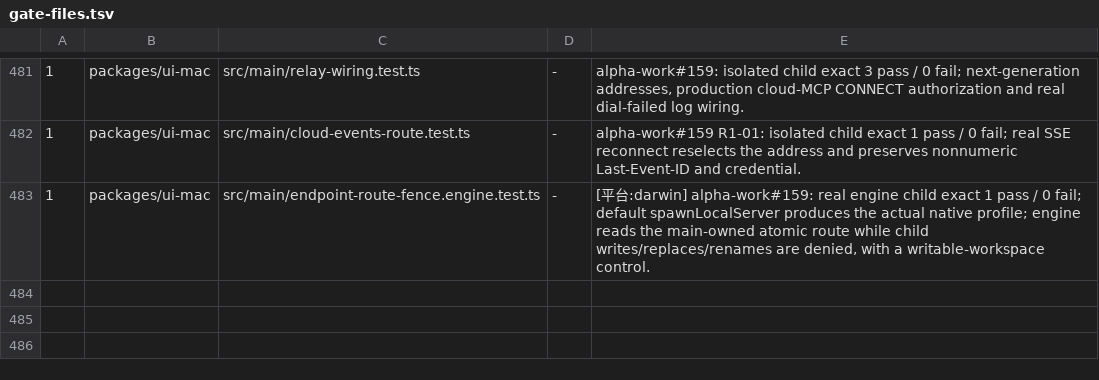
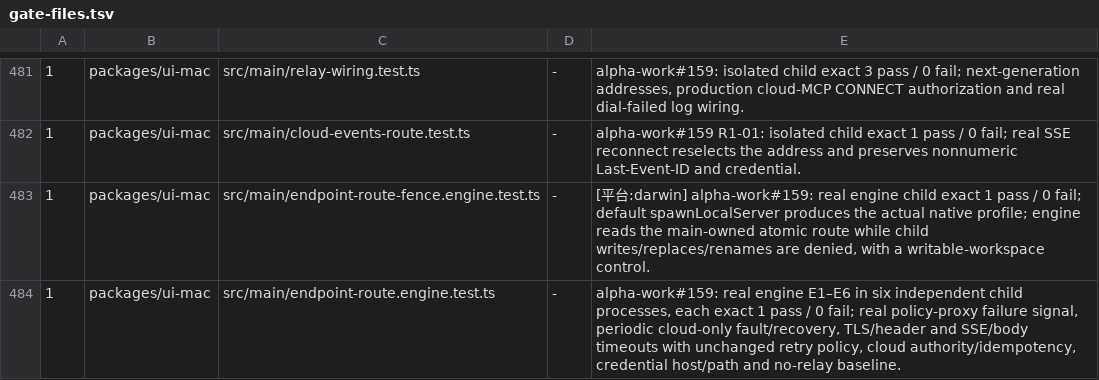
Before and after one commit to impharaon/alpha-code, a TSV file: scripts/gate-files.tsv, drawn as a sheet; only a part is shown, gaps mark what is left out.

Commit message:
test(desktop): finish live relay route evidence (Refs impharaon/alpha-work#159)

```diff
--- a/scripts/gate-files.tsv
+++ b/scripts/gate-files.tsv
@@ -483 +483,2 @@
 1	packages/ui-mac	src/main/endpoint-route-fence.engine.test.ts	-	[平台:darwin] alpha-work#159: real engine child exact 1 pass / 0 fail; default spawnLocalServer produces the actual native profile; engine reads the main-owned atomic route while child writes/replaces/renames are denied, with a writable-workspace control.
+1	packages/ui-mac	src/main/endpoint-route.engine.test.ts	-	alpha-work#159: real engine E1–E6 in six independent child processes, each exact 1 pass / 0 fail; real policy-proxy failure signal, periodic cloud-only fault/recovery, TLS/header and SSE/body timeouts with unchanged retry policy, cloud authority/idempotency, credential host/path and no-relay baseline.
```
Also changed, not shown: scripts/old-name-exceptions.tsv, 3 other files.
